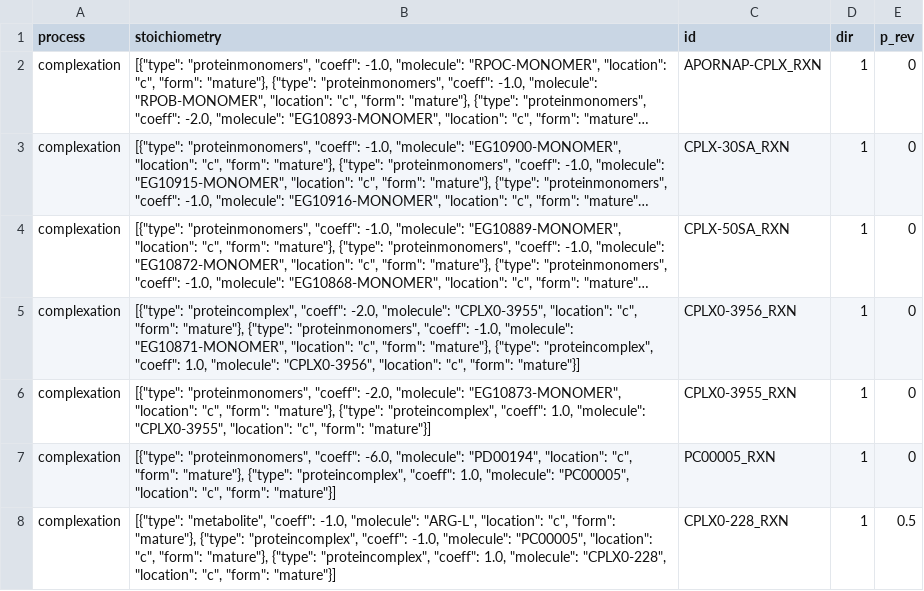
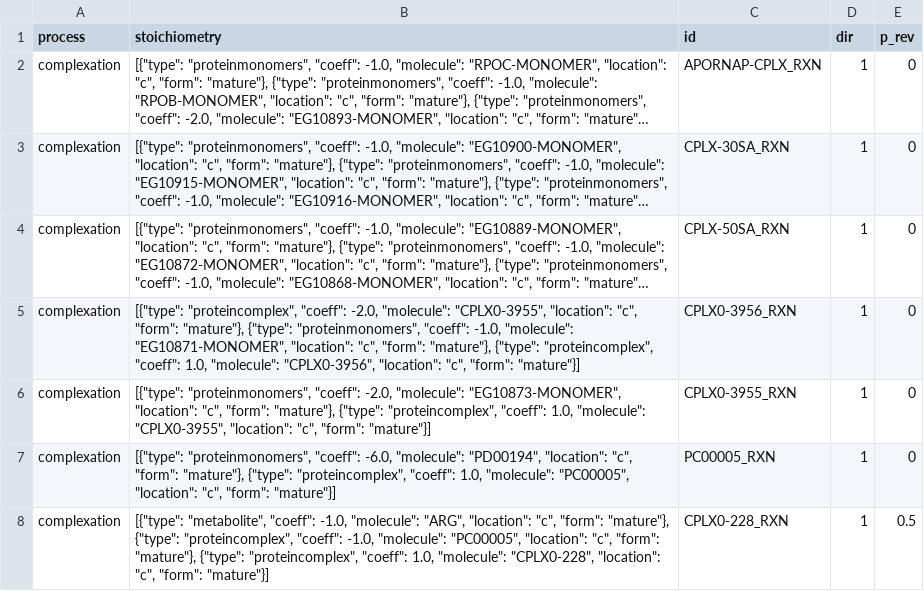
Before and after one commit to CovertLab/wcEcoli, a TSV file: reconstruction/ecoli/flat/complexationReactions.tsv, drawn as a sheet; long unchanged cells end in ….

Commit message:
Updating metabolite IDs to match Ecocyc in reconstruction/ecoli/flat/complexationReactions.tsv.

```diff
--- a/reconstruction/ecoli/flat/complexationReactions.tsv
+++ b/reconstruction/ecoli/flat/complexationReactions.tsv
@@ -7,2 +7,2 @@
 "complexation"	[{"type": "proteinmonomers", "coeff": -6.0, "molecule": "PD00194", "location": "c", "form": "mature"}, {"type": "proteincomplex", "coeff": 1.0, "molecule": "PC00005", "location": "c", "form": "mature"}]	"PC00005_RXN"	1	0
-"complexation"	[{"type": "metabolite", "coeff": -1.0, "molecule": "ARG-L", "location": "c", "form": "mature"}, {"type": "proteincomplex", "coeff": -1.0, "molecule": "PC00005", "location": "c", "form": "mature"}, {"type": "proteincomplex", "coeff": 1.0, "molecule": "CPLX0-228", "location": "c", "form": "mature"}]	"CPLX0-228_RXN"	1	0.5
+"complexation"	[{"type": "metabolite", "coeff": -1.0, "molecule": "ARG", "location": "c", "form": "mature"}, {"type": "proteincomplex", "coeff": -1.0, "molecule": "PC00005", "location": "c", "form": "mature"}, {"type": "proteincomplex", "coeff": 1.0, "molecule": "CPLX0-228", "location": "c", "form": "mature"}]	"CPLX0-228_RXN"	1	0.5
```
